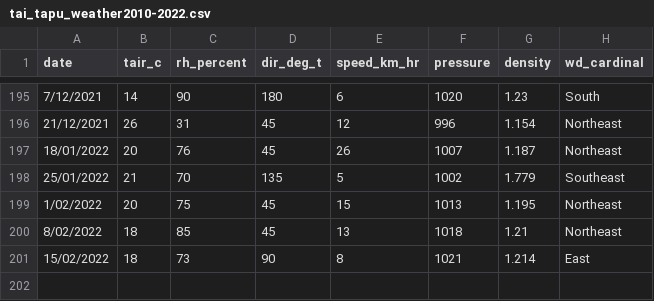
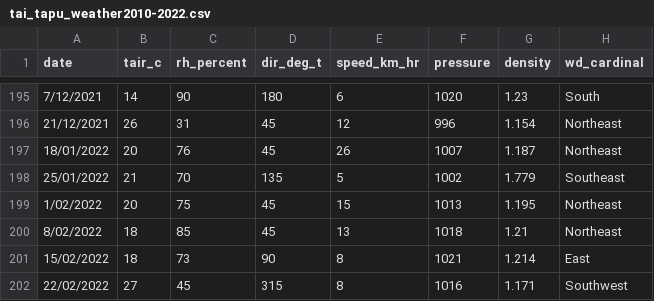
Before and after one commit to YanceyA/Monkey-Brain, a CSV file: data/tai_tapu_weather2010-2022.csv, drawn as a sheet; only a part is shown, gaps mark what is left out.

```diff
--- a/data/tai_tapu_weather2010-2022.csv
+++ b/data/tai_tapu_weather2010-2022.csv
@@ -201 +201,2 @@ date,tair_c,rh_percent,dir_deg_t,speed_km_hr,pressure,density,wd_cardinal
 15/02/2022,18,73,90,8,1021,1.214,East
+22/02/2022,27,45,315,8,1016,1.171,Southwest
```
Also changed, not shown: data/ctta_roster.csv, 9 other files.
